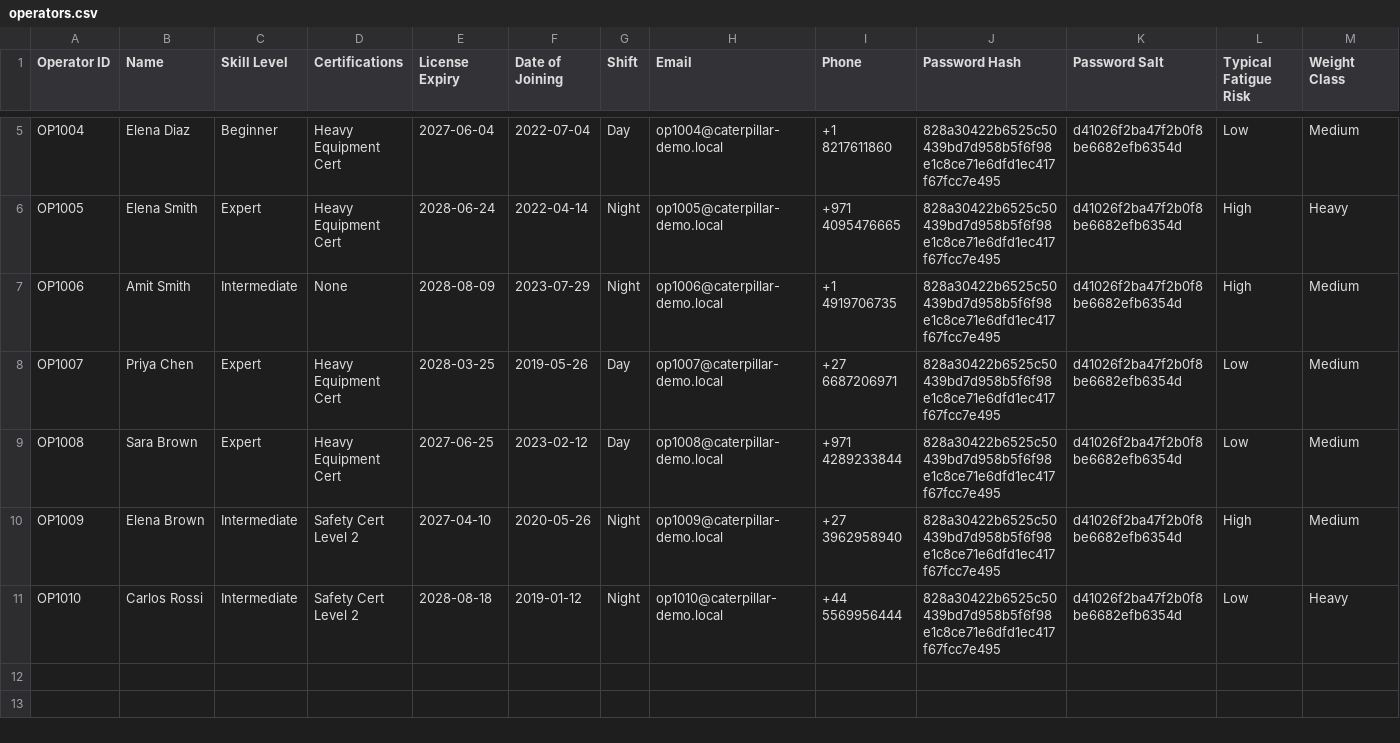
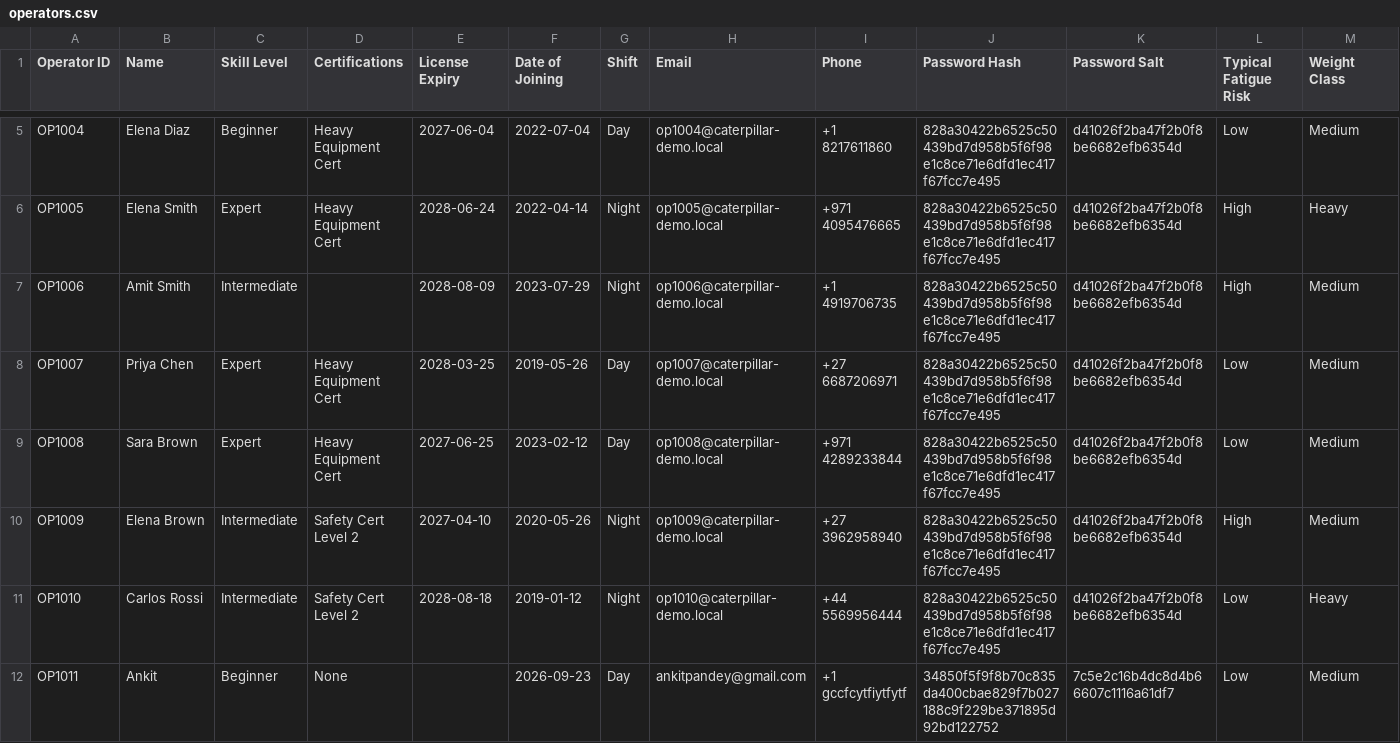
Before and after one commit to levithion/caterpillar, a CSV file: data/operators.csv, drawn as a sheet; only a part is shown, gaps mark what is left out.

```diff
--- a/data/operators.csv
+++ b/data/operators.csv
@@ -6,3 +6,3 @@ OP1004,Elena Diaz,Beginner,Heavy Equipment Cert,2027-06-04,2022-07-04,Day,op1004
 OP1005,Elena Smith,Expert,Heavy Equipment Cert,2028-06-24,2022-04-14,Night,op1005@caterpillar-demo.local,+971 4095476665,828a30422b6525c50439bd7d958b5f6f98e1c8ce71e6dfd1ec417f67fcc7e495,d41026f2ba47f2b0f8be6682efb6354d,High,Heavy
-OP1006,Amit Smith,Intermediate,None,2028-08-09,2023-07-29,Night,op1006@caterpillar-demo.local,+1 4919706735,828a30422b6525c50439bd7d958b5f6f98e1c8ce71e6dfd1ec417f67fcc7e495,d41026f2ba47f2b0f8be6682efb6354d,High,Medium
+OP1006,Amit Smith,Intermediate,,2028-08-09,2023-07-29,Night,op1006@caterpillar-demo.local,+1 4919706735,828a30422b6525c50439bd7d958b5f6f98e1c8ce71e6dfd1ec417f67fcc7e495,d41026f2ba47f2b0f8be6682efb6354d,High,Medium
 OP1007,Priya Chen,Expert,Heavy Equipment Cert,2028-03-25,2019-05-26,Day,op1007@caterpillar-demo.local,+27 6687206971,828a30422b6525c50439bd7d958b5f6f98e1c8ce71e6dfd1ec417f67fcc7e495,d41026f2ba47f2b0f8be6682efb6354d,Low,Medium
@@ -11 +11,2 @@ OP1009,Elena Brown,Intermediate,Safety Cert Level 2,2027-04-10,2020-05-26,Night,
 OP1010,Carlos Rossi,Intermediate,Safety Cert Level 2,2028-08-18,2019-01-12,Night,op1010@caterpillar-demo.local,+44 5569956444,828a30422b6525c50439bd7d958b5f6f98e1c8ce71e6dfd1ec417f67fcc7e495,d41026f2ba47f2b0f8be6682efb6354d,Low,Heavy
+OP1011,Ankit,Beginner,None,,2026-09-23,Day,ankitpandey@gmail.com,+1 gccfcytfiytfytf,34850f5f9f8b70c835da400cbae829f7b027188c9f229be371895d92bd122752,7c5e2c16b4dc8d4b66607c1116a61df7,Low,Medium
```
Also changed, not shown: data/safety_incidents.csv, 9 other files.
